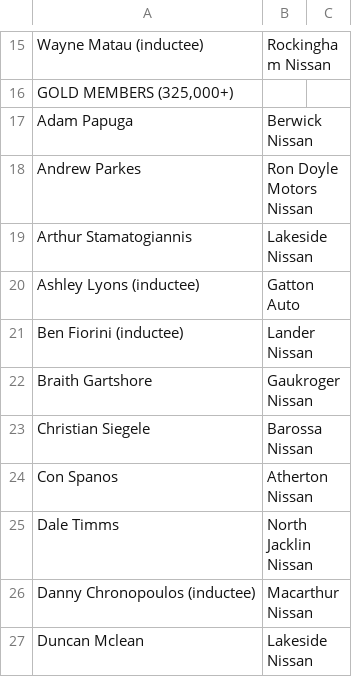
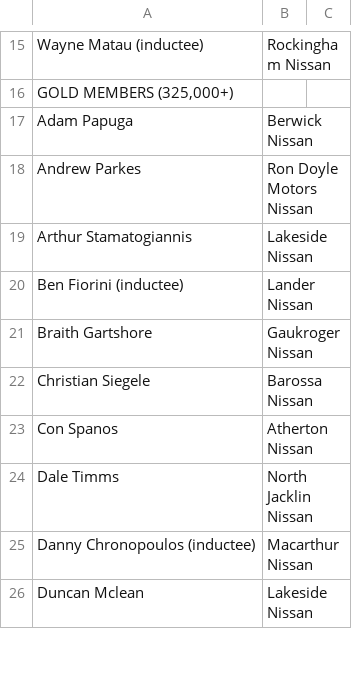
Before and after one commit to BonnyYangC/nissan-elite, a CSV file: app/Console/Commands/members.csv, drawn as a sheet; only a part is shown, gaps mark what is left out.

Commit message:
remove Ashley

```diff
--- a/app/Console/Commands/members.csv
+++ b/app/Console/Commands/members.csv
@@ -19,3 +19,2 @@ Andrew Parkes,Ron Doyle Motors Nissan,
 Arthur Stamatogiannis,Lakeside Nissan,
-Ashley Lyons (inductee),Gatton Auto,
 Ben Fiorini (inductee),Lander Nissan,
```
